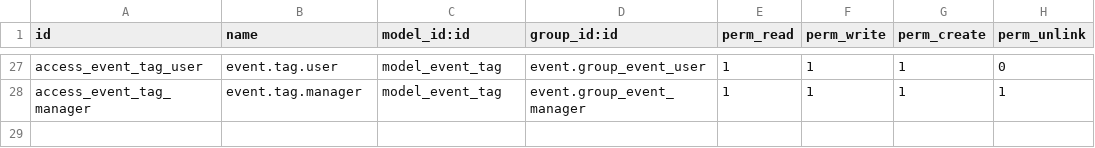
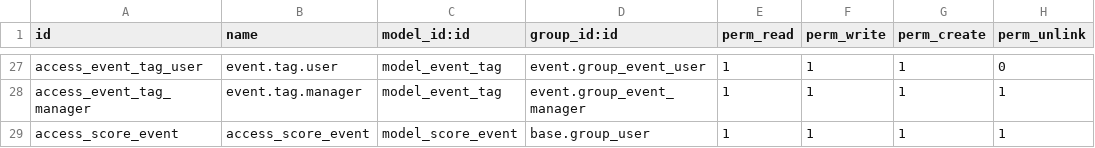
Before and after one commit to Servandofg12/ERP-Sevilla-Trainers, a CSV file: addons/event/security/ir.model.access.csv, drawn as a sheet; only a part is shown, gaps mark what is left out.

```diff
--- a/addons/event/security/ir.model.access.csv
+++ b/addons/event/security/ir.model.access.csv
@@ -28 +28,2 @@ access_event_tag_user,event.tag.user,model_event_tag,event.group_event_user,1,1,
 access_event_tag_manager,event.tag.manager,model_event_tag,event.group_event_manager,1,1,1,1
+access_score_event,access_score_event,model_score_event,base.group_user,1,1,1,1
```
Also changed, not shown: 8 other files.
